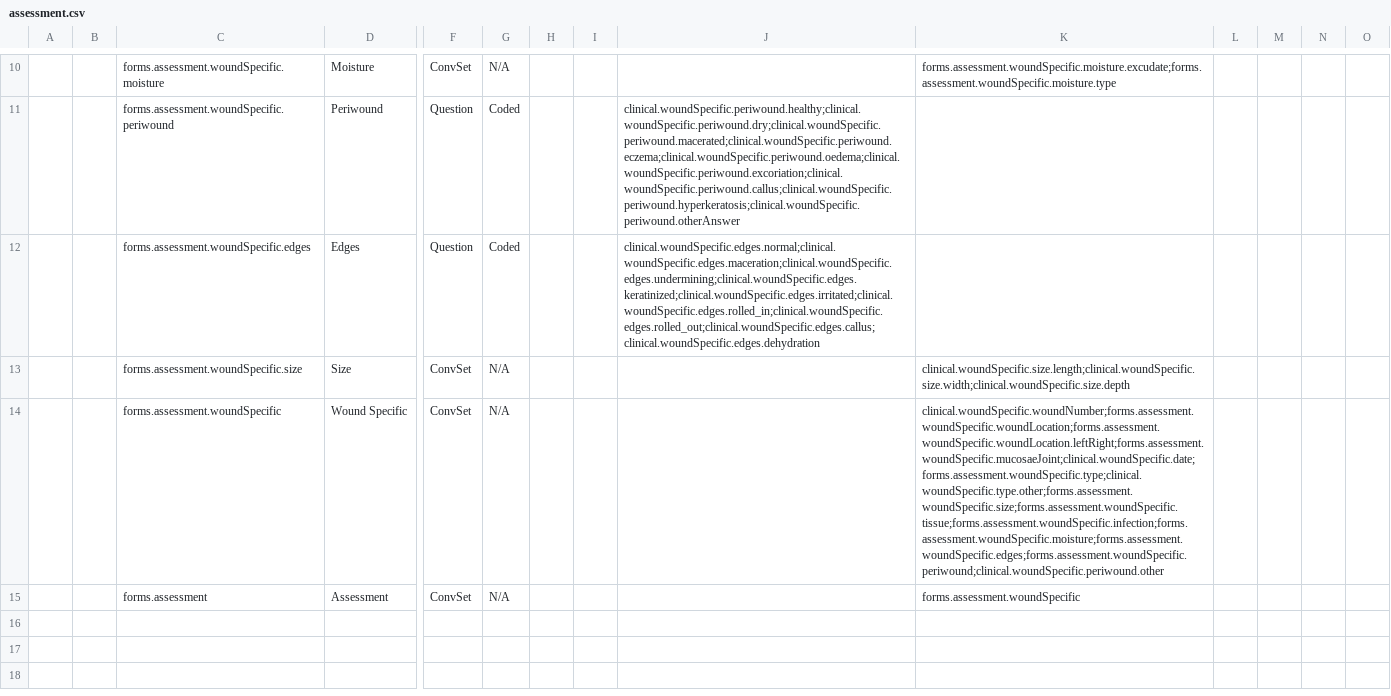
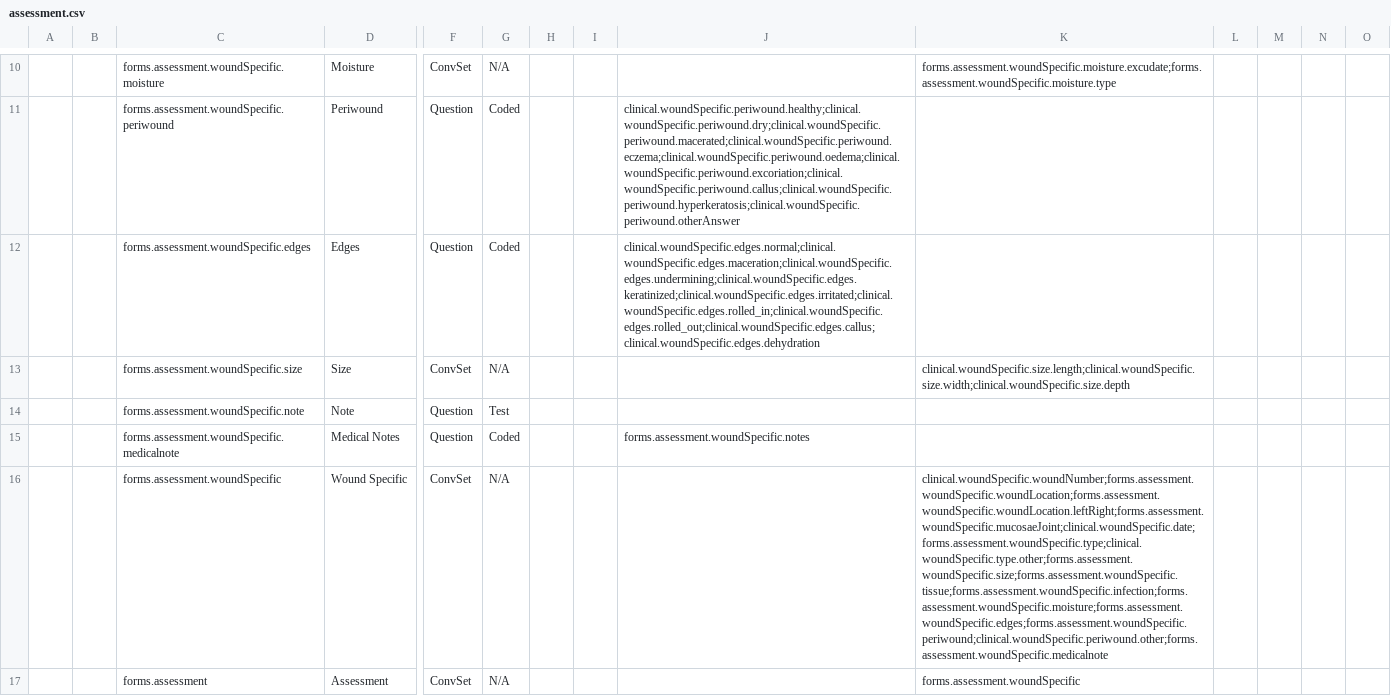
Before and after one commit to Belal-Noory/kunduz-wcc-bahmni-config, a CSV file: openmrs-module-initializer/configuration/concepts/assessment.csv, drawn as a sheet; only a part is shown, gaps mark what is left out; addresses are those after the commit; rows hold the shown columns only; the diff names each change by its address in the sheet, - before the commit and + after, or states it on an @@ line.

Commit message:
medical note section added to assessment form

```diff
--- a/openmrs-module-initializer/configuration/concepts/assessment.csv
+++ b/openmrs-module-initializer/configuration/concepts/assessment.csv
+row 14:  |  | forms.assessment.woundSpecific.note | Note | Question | Test
+row 15:  |  | forms.assessment.woundSpecific.medicalnote | Medical Notes | Question | Coded |  |  | forms.assessment.woundSpecific.notes
-K16: clinical.woundSpecific.woundNumber;forms.assessment.woundSpecific.woundLocation;forms.assessment.woundSpecific.woundLocation.leftRight;forms.assessment.woundSpecific.mucosaeJoint;clinical.woundSpecific.date;forms.assessment.woundSpecific.type;clinical.woundSpecific.type.other;forms.assessment.woundSpecific.size;forms.assessment.woundSpecific.tissue;forms.assessment.woundSpecific.infection;forms.assessment.woundSpecific.moisture;forms.assessment.woundSpecific.edges;forms.assessment.woundSpecific.periwound;clinical.woundSpecific.periwound.other
+K16: clinical.woundSpecific.woundNumber;forms.assessment.woundSpecific.woundLocation;forms.assessment.woundSpecific.woundLocation.leftRight;forms.assessment.woundSpecific.mucosaeJoint;clinical.woundSpecific.date;forms.assessment.woundSpecific.type;clinical.woundSpecific.type.other;forms.assessment.woundSpecific.size;forms.assessment.woundSpecific.tissue;forms.assessment.woundSpecific.infection;forms.assessment.woundSpecific.moisture;forms.assessment.woundSpecific.edges;forms.assessment.woundSpecific.periwound;clinical.woundSpecific.periwound.other;forms.assessment.woundSpecific.medicalnote
```
